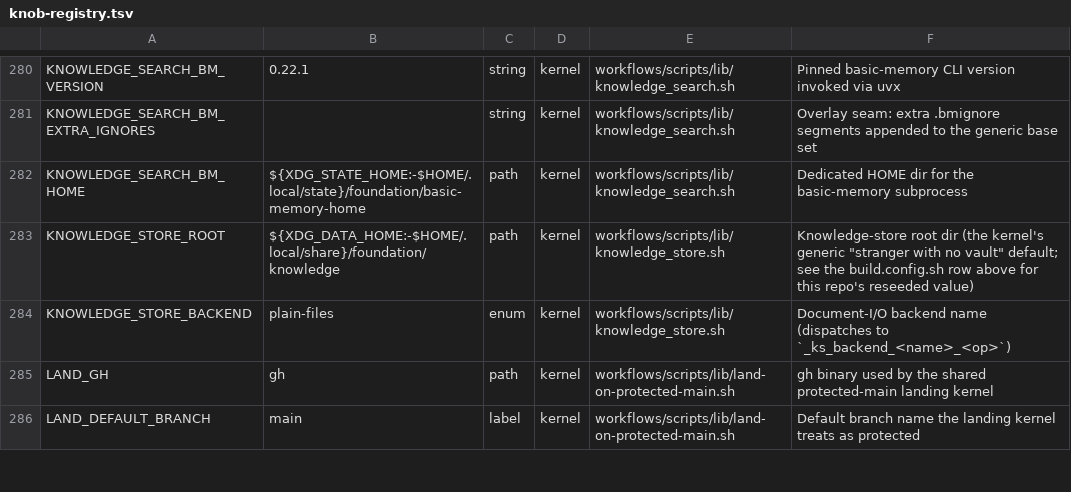
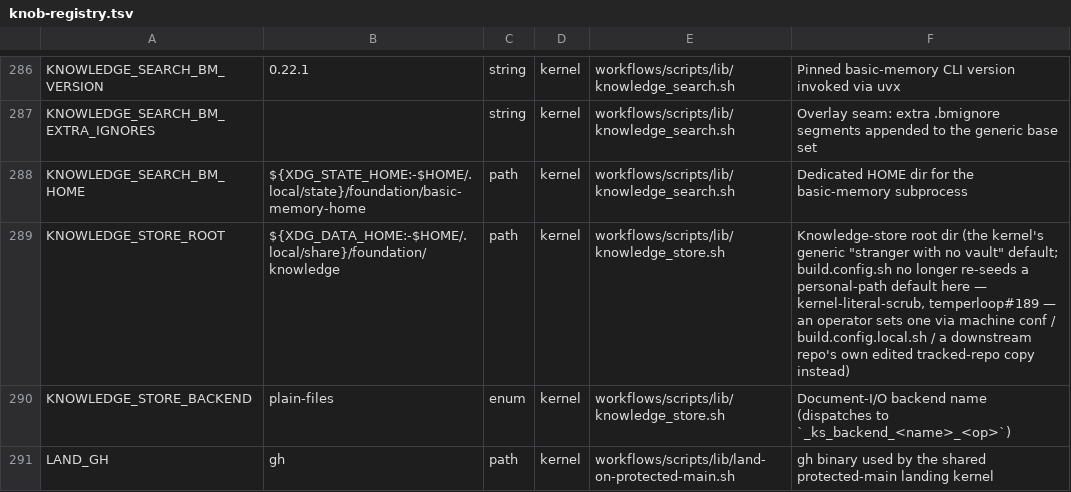
Before and after one commit to Towheads/temperloop, a TSV file: workflows/scripts/config/knob-registry.tsv, drawn as a sheet; only a part is shown, gaps mark what is left out; the shorter side is filled out with more unchanged rows; the diff covers the shown part only.

Commit message:
fix(kernel): scrub vault-path + personal-path literals (F#189, kernel-literal-scrub)
Empties the personal-token-denylist-baseline.tsv burn-down ledger (33
pre-existing `dev/mind` hits) by routing each through an existing seam
instead of allow-marking it:

- build.config.sh no longer re-seeds KNOWLEDGE_STORE_ROOT to a personal
  vault path — the kernel's tracked rung-5 default now defers entirely to
  knowledge_store.sh's generic XDG default. Deliberate MINOR default
  change (VERSIONING.md); the old override path (machine conf /
  build.config.local.sh / a downstream repo's own tracked-repo copy)
  already existed, only the bare default moved. knob-registry.tsv's
  stale tracked-repo row for this knob was removed accordingly.
- knowledge_store_obsidian.sh's KNOWLEDGE_STORE_OBSIDIAN_API_KEY_FILE
  default is now derived from ks_root() instead of an independently
  hardcoded vault-path literal, so it can never silently drift from
  KNOWLEDGE_STORE_ROOT; doctor.sh's split-brain check sources
  knowledge_store.sh first so ks_root resolves correctly there too.
- vault_hygiene_report.sh's --root default now resolves via ks_root()
  instead of a duplicated ${KNOWLEDGE_STORE_ROOT:-<personal path>}
  fallback.
- Command-spec prose, the workflow-reviewer agent spec, three hook
  header comments, and measurement-proxies.md no longer name the
  operator's personal vault path as a literal — they point at "the
  knowledge store root" (knowledge_store.contract.md) or a
  store-relative doc-id instead. No behavior change (prose only).

Org-identity denylist:allow defaults (board.sh's board map, bootstrap.sh's
clone default, try.sh's demo repo, update-kernel.sh's remote) are
untouched — confirmed byte-identical to origin/main.

```diff
--- a/workflows/scripts/config/knob-registry.tsv
+++ b/workflows/scripts/config/knob-registry.tsv
@@ -282,3 +288,3 @@ KNOWLEDGE_SEARCH_BM_EXTRA_IGNORES		string	kernel	workflows/scripts/lib/knowledge
 KNOWLEDGE_SEARCH_BM_HOME	${XDG_STATE_HOME:-$HOME/.local/state}/foundation/basic-memory-home	path	kernel	workflows/scripts/lib/knowledge_search.sh	Dedicated HOME dir for the basic-memory subprocess
-KNOWLEDGE_STORE_ROOT	${XDG_DATA_HOME:-$HOME/.local/share}/foundation/knowledge	path	kernel	workflows/scripts/lib/knowledge_store.sh	Knowledge-store root dir (the kernel's generic "stranger with no vault" default; see the build.config.sh row above for this repo's reseeded value)
+KNOWLEDGE_STORE_ROOT	${XDG_DATA_HOME:-$HOME/.local/share}/foundation/knowledge	path	kernel	workflows/scripts/lib/knowledge_store.sh	Knowledge-store root dir (the kernel's generic "stranger with no vault" default; build.config.sh no longer re-seeds a personal-path default here — kernel-literal-scrub, temperloop#189 — an operator sets one via machine conf / build.config.local.sh / a downstream repo's own edited tracked-repo copy instead)
 KNOWLEDGE_STORE_BACKEND	plain-files	enum	kernel	workflows/scripts/lib/knowledge_store.sh	Document-I/O backend name (dispatches to `_ks_backend_<name>_<op>`)
```
Also changed, not shown: 7 added rows, 1 removed row and 16 edited cells elsewhere in this file, 22 other files.
